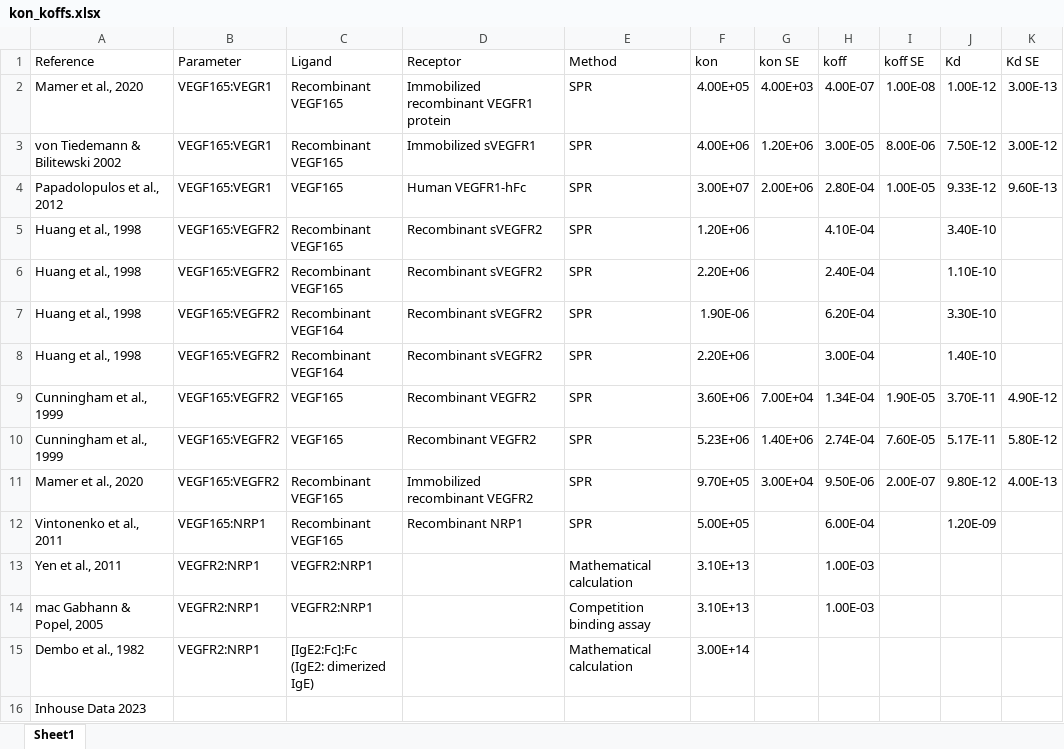
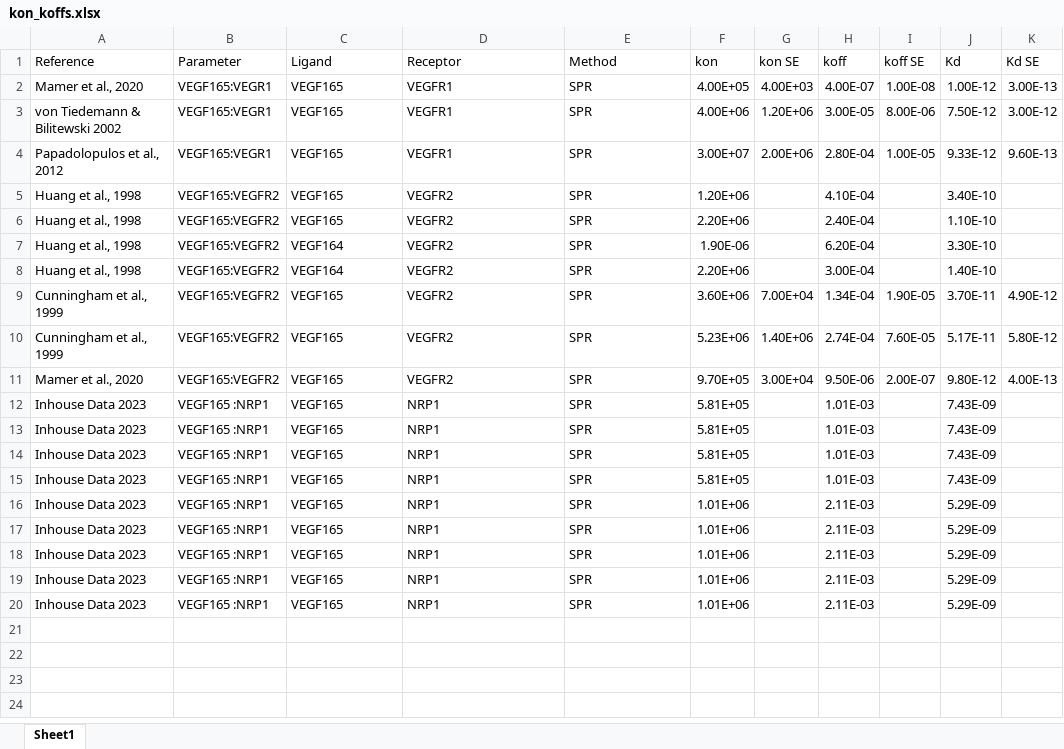
Before and after one commit to YunjeongLee/meta-analysis-for-VEGF-signaling, an Excel workbook: data/kon_koffs.xlsx, sheet Sheet1, drawn as a sheet; values as stored, in another font and other column widths than the file's, no borders; removed rows and columns are numbered as before the commit, all else as after; ↵ is a line break in a cell; the diff names each change by its address in the sheet, - before the commit and + after, or states it on an @@ line.

Commit message:
Update kon_koffs.xlsx

```diff
--- a/data/kon_koffs.xlsx (sheet Sheet1)
+++ b/data/kon_koffs.xlsx (sheet Sheet1)
-C2:C3 (Ligand): Recombinant VEGF165
+C2:C3 (Ligand): VEGF165
-D2 (Receptor): Immobilized recombinant VEGFR1 protein
+D2 (Receptor): VEGFR1
-D3 (Receptor): Immobilized sVEGFR1
+D3 (Receptor): VEGFR1
-D4 (Receptor): Human VEGFR1-hFc
+D4 (Receptor): VEGFR1
-C5:C6 (Ligand): Recombinant VEGF165
+C5:C6 (Ligand): VEGF165
-D5:D8 (Receptor): Recombinant sVEGFR2
+D5:D8 (Receptor): VEGFR2
-C7:C8 (Ligand): Recombinant VEGF164
+C7:C8 (Ligand): VEGF164
-D9:D10 (Receptor): Recombinant VEGFR2
+D9:D10 (Receptor): VEGFR2
-C11 (Ligand): Recombinant VEGF165
+C11 (Ligand): VEGF165
-D11 (Receptor): Immobilized recombinant VEGFR2
+D11 (Receptor): VEGFR2
-row 12: Vintonenko et al., 2011 | VEGF165:NRP1 | Recombinant VEGF165 | Recombinant NRP1 | SPR | 5.00E+05 |  | 6.00E-04 |  | 1.20E-09
-row 13: Yen et al., 2011 | VEGFR2:NRP1 | VEGFR2:NRP1 |  | Mathematical calculation | 3.10E+13 |  | 1.00E-03
-row 14: mac Gabhann & Popel, 2005 | VEGFR2:NRP1 | VEGFR2:NRP1 |  | Competition binding assay | 3.10E+13 |  | 1.00E-03
-row 15: Dembo et al., 1982 | VEGFR2:NRP1 | [IgE2:Fc]:Fc ↵ (IgE2: dimerized IgE) |  | Mathematical calculation | 3.00E+14
-row 16: Inhouse Data 2023
+row 12: Inhouse Data 2023 | VEGF165 :NRP1 | VEGF165 | NRP1 | SPR | 5.81E+05 |  | 1.01E-03 |  | 7.43E-09
+row 13: Inhouse Data 2023 | VEGF165 :NRP1 | VEGF165 | NRP1 | SPR | 5.81E+05 |  | 1.01E-03 |  | 7.43E-09
+row 14: Inhouse Data 2023 | VEGF165 :NRP1 | VEGF165 | NRP1 | SPR | 5.81E+05 |  | 1.01E-03 |  | 7.43E-09
+row 15: Inhouse Data 2023 | VEGF165 :NRP1 | VEGF165 | NRP1 | SPR | 5.81E+05 |  | 1.01E-03 |  | 7.43E-09
+row 16: Inhouse Data 2023 | VEGF165 :NRP1 | VEGF165 | NRP1 | SPR | 1.01E+06 |  | 2.11E-03 |  | 5.29E-09
+row 17: Inhouse Data 2023 | VEGF165 :NRP1 | VEGF165 | NRP1 | SPR | 1.01E+06 |  | 2.11E-03 |  | 5.29E-09
+row 18: Inhouse Data 2023 | VEGF165 :NRP1 | VEGF165 | NRP1 | SPR | 1.01E+06 |  | 2.11E-03 |  | 5.29E-09
+row 19: Inhouse Data 2023 | VEGF165 :NRP1 | VEGF165 | NRP1 | SPR | 1.01E+06 |  | 2.11E-03 |  | 5.29E-09
+row 20: Inhouse Data 2023 | VEGF165 :NRP1 | VEGF165 | NRP1 | SPR | 1.01E+06 |  | 2.11E-03 |  | 5.29E-09
```
